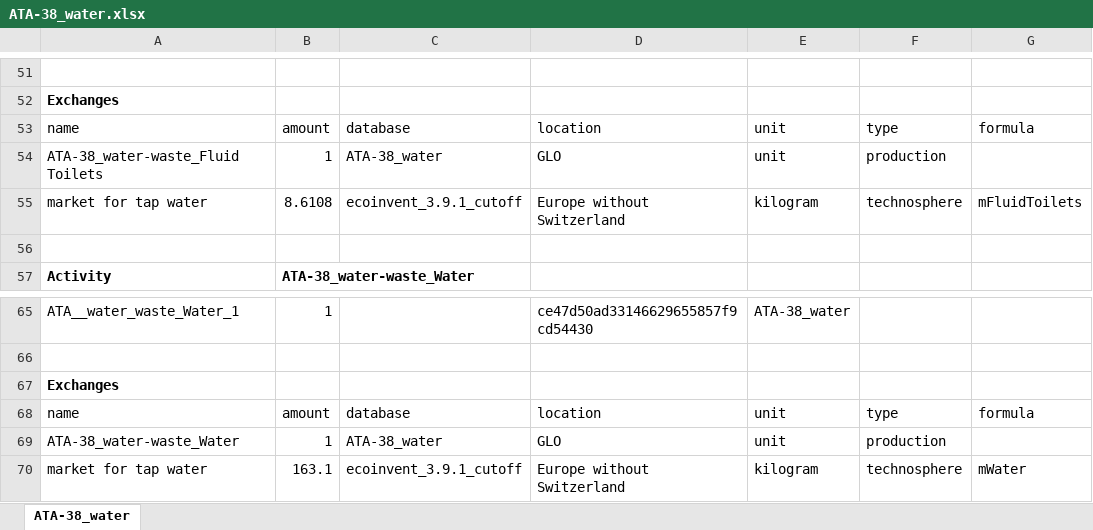
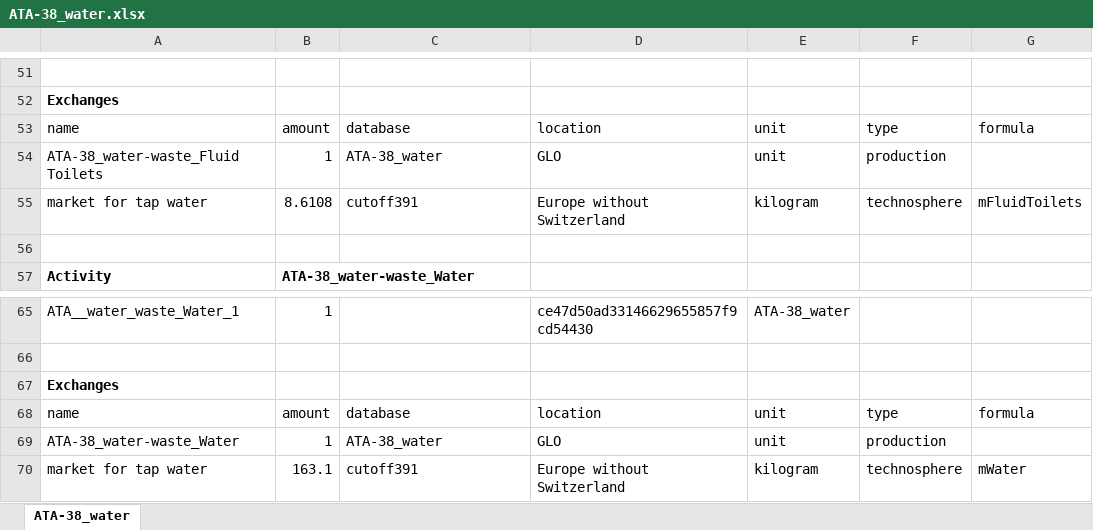
Before and after one commit to rahulrameshnair/lcis, an Excel workbook: databases/ATA-38_water.xlsx, sheet ATA-38_water, drawn as a sheet; only a part is shown, gaps mark what is left out; values as stored, in another font and other column widths than the file's, no borders; the diff names each change by its address in the sheet, - before the commit and + after, or states it on an @@ line.

```diff
--- a/databases/ATA-38_water.xlsx (sheet ATA-38_water)
+++ b/databases/ATA-38_water.xlsx (sheet ATA-38_water)
-C55: ecoinvent_3.9.1_cutoff
+C55: cutoff391
-C70: ecoinvent_3.9.1_cutoff
+C70: cutoff391
```
Also changed, not shown: databases/ATA-25_equipment-furnishing.xlsx, databases/ATA-32_Landing_gear.xlsx, 7 other files.
